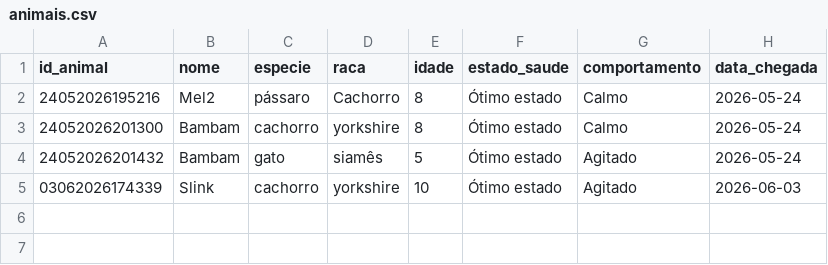
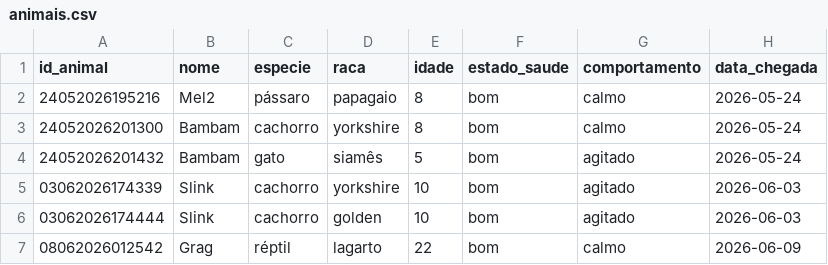
Before and after one commit to Adocao-G3/projeto-fp-adocao-plus-g3, a CSV file: data/animais.csv, drawn as a sheet.

```diff
--- a/data/animais.csv
+++ b/data/animais.csv
@@ -1,5 +1,7 @@
 id_animal,nome,especie,raca,idade,estado_saude,comportamento,data_chegada
-24052026195216,Mel2,pássaro,Cachorro,8,Ótimo estado,Calmo,2026-05-24
-24052026201300,Bambam,cachorro,yorkshire,8,Ótimo estado,Calmo,2026-05-24
-24052026201432,Bambam,gato,siamês,5,Ótimo estado,Agitado,2026-05-24
-03062026174339,Slink,cachorro,yorkshire,10,Ótimo estado,Agitado,2026-06-03
+24052026195216,Mel2,pássaro,papagaio,8,bom,calmo,2026-05-24
+24052026201300,Bambam,cachorro,yorkshire,8,bom,calmo,2026-05-24
+24052026201432,Bambam,gato,siamês,5,bom,agitado,2026-05-24
+03062026174339,Slink,cachorro,yorkshire,10,bom,agitado,2026-06-03
+03062026174444,Slink,cachorro,golden,10,bom,agitado,2026-06-03
+08062026012542,Grag,réptil,lagarto,22,bom,calmo,2026-06-09
```
Also changed, not shown: data/agendamentos.csv, 3 other files.
